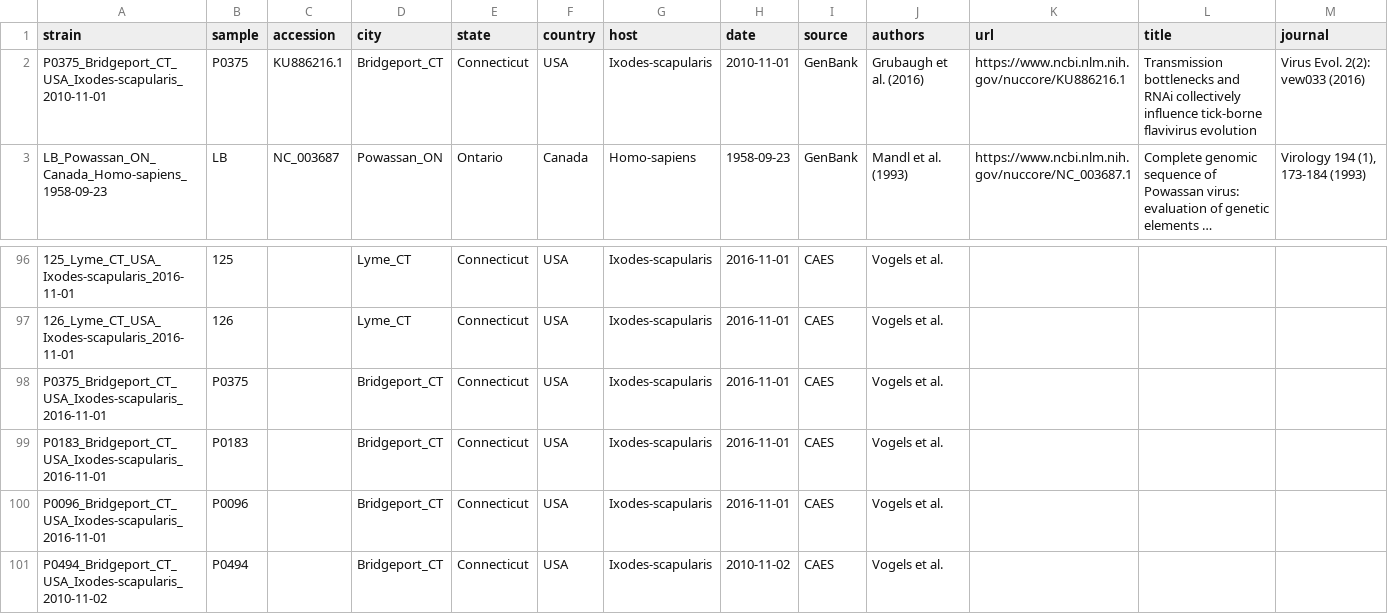
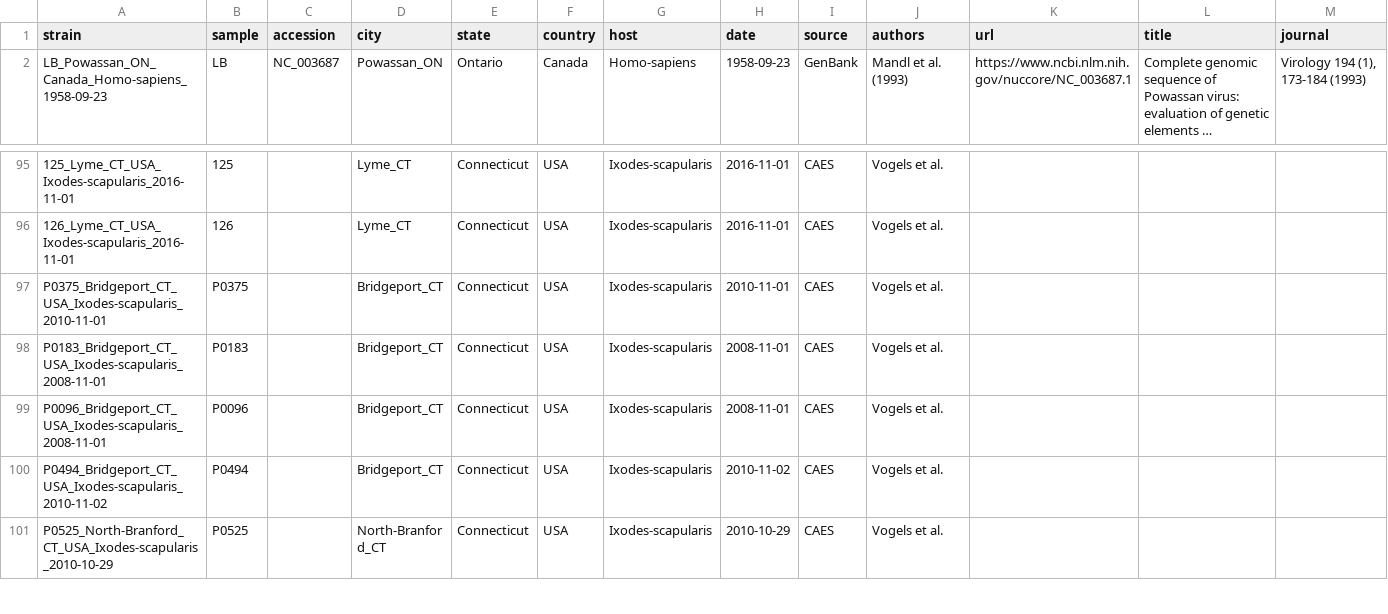
Before and after one commit to grubaughlab/powassan-genomics, a TSV file: auspice/All_config-data/data/metadata.tsv, drawn as a sheet; only a part is shown, gaps mark what is left out; the shorter side is filled out with more unchanged rows; long unchanged cells end in …; removed rows and columns are numbered as before the commit, all else as after; rows hold the shown columns only; the diff names each change by its address in the sheet, - before the commit and + after, or states it on an @@ line.

```diff
--- a/auspice/All_config-data/data/metadata.tsv
+++ b/auspice/All_config-data/data/metadata.tsv
-row 2: P0375_Bridgeport_CT_USA_Ixodes-scapularis_2010-11-01 | P0375 | KU886216.1 | Bridgeport_CT | Connecticut | USA | Ixodes-scapularis | 2010-11-01 | GenBank | Grubaugh et al. (2016) | https://www.ncbi.nlm.nih.gov/nuccore/KU886216.1 | Transmission bottlenecks and RNAi collectively influence tick-borne flavivirus evolution | Virus Evol. 2(2): vew033 (2016)
-A97 (strain): P0375_Bridgeport_CT_USA_Ixodes-scapularis_2016-11-01
+A97 (strain): P0375_Bridgeport_CT_USA_Ixodes-scapularis_2010-11-01
-H97 (date): 2016-11-01
+H97 (date): 2010-11-01
-A98 (strain): P0183_Bridgeport_CT_USA_Ixodes-scapularis_2016-11-01
+A98 (strain): P0183_Bridgeport_CT_USA_Ixodes-scapularis_2008-11-01
-H98:H99 (date): 2016-11-01
+H98:H99 (date): 2008-11-01
-A99 (strain): P0096_Bridgeport_CT_USA_Ixodes-scapularis_2016-11-01
+A99 (strain): P0096_Bridgeport_CT_USA_Ixodes-scapularis_2008-11-01
```
Also changed, not shown: auspice/NE_config-data/data/metadata.tsv, 6 other files.
